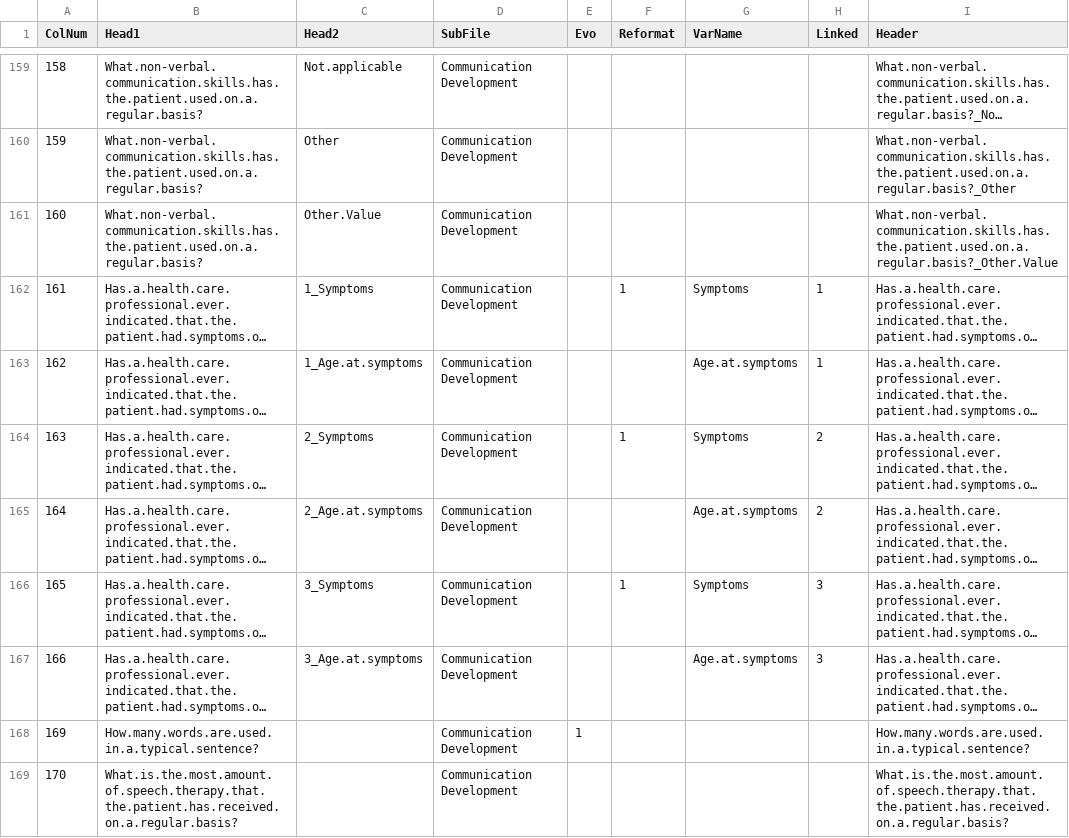
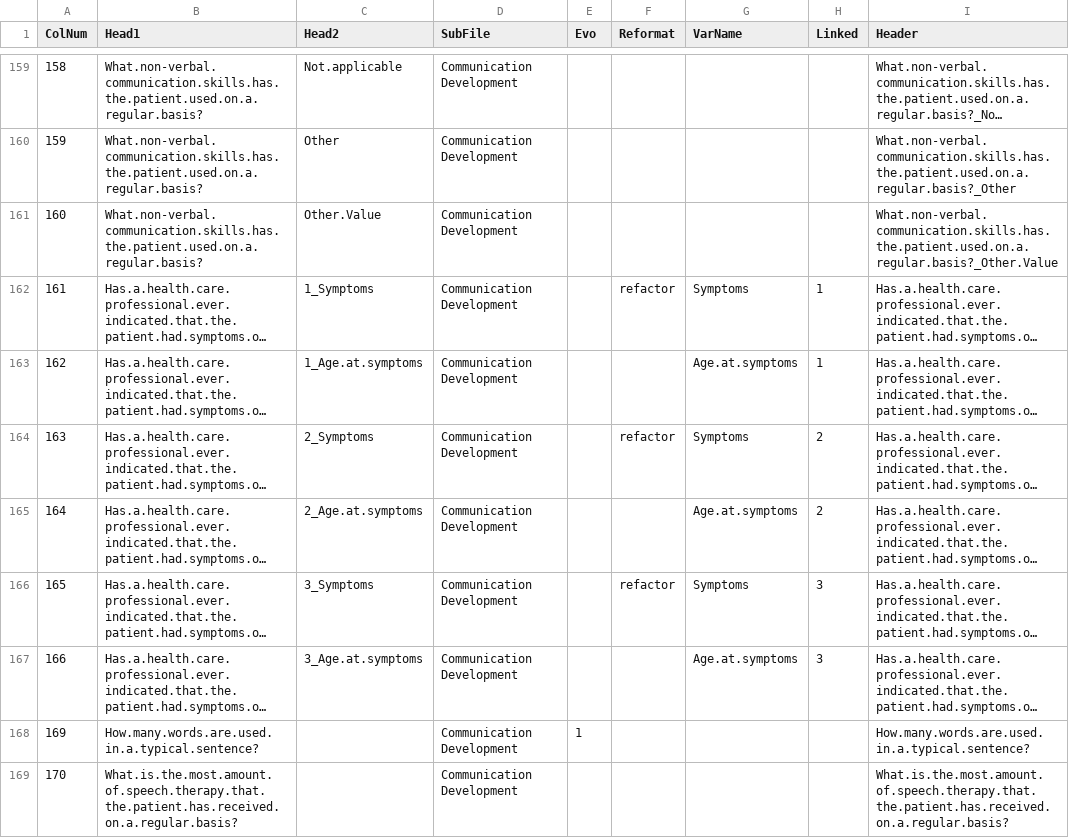
Before and after one commit to hms-dbmi/i2b2-to-PCORNET-CDM, a CSV file: data_projects/pms_dn/pms_registry/R-ETL/premapDevelopmental.csv, drawn as a sheet; only a part is shown, gaps mark what is left out; long unchanged cells end in …; the diff names each change by its address in the sheet, - before the commit and + after, or states it on an @@ line.

```diff
--- a/data_projects/pms_dn/pms_registry/R-ETL/premapDevelopmental.csv
+++ b/data_projects/pms_dn/pms_registry/R-ETL/premapDevelopmental.csv
-F162 (Reformat): 1
+F162 (Reformat): refactor
-F164 (Reformat): 1
+F164 (Reformat): refactor
-F166 (Reformat): 1
+F166 (Reformat): refactor
```
Also changed, not shown: data_projects/pms_dn/pms_registry/R-ETL/premapClinical.csv, 3 other files.
